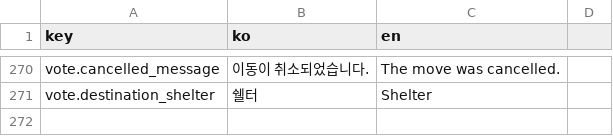
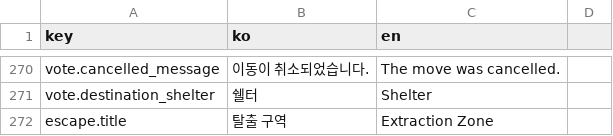
Before and after one commit to ksjgusdh123/PocoPoachers, a CSV file: PocoPoachers/DataTable/localization.csv, drawn as a sheet; only a part is shown, gaps mark what is left out.

```diff
--- a/PocoPoachers/DataTable/localization.csv
+++ b/PocoPoachers/DataTable/localization.csv
@@ -271 +271,2 @@ vote.cancelled_message,이동이 취소되었습니다.,The move was cancelled.
 vote.destination_shelter,쉘터,Shelter
+escape.title,탈출 구역,Extraction Zone
```
Also changed, not shown: 27 other files.
